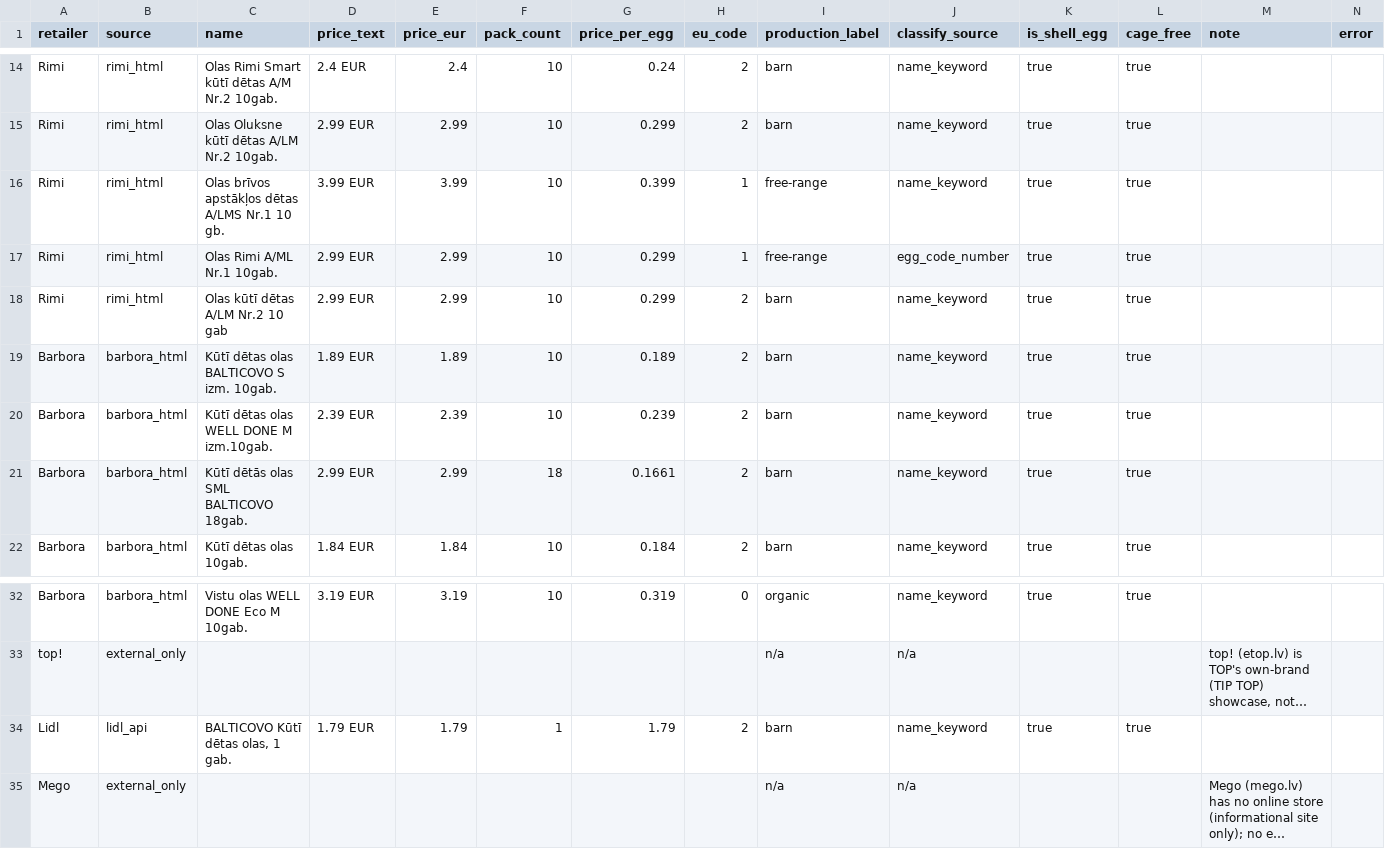
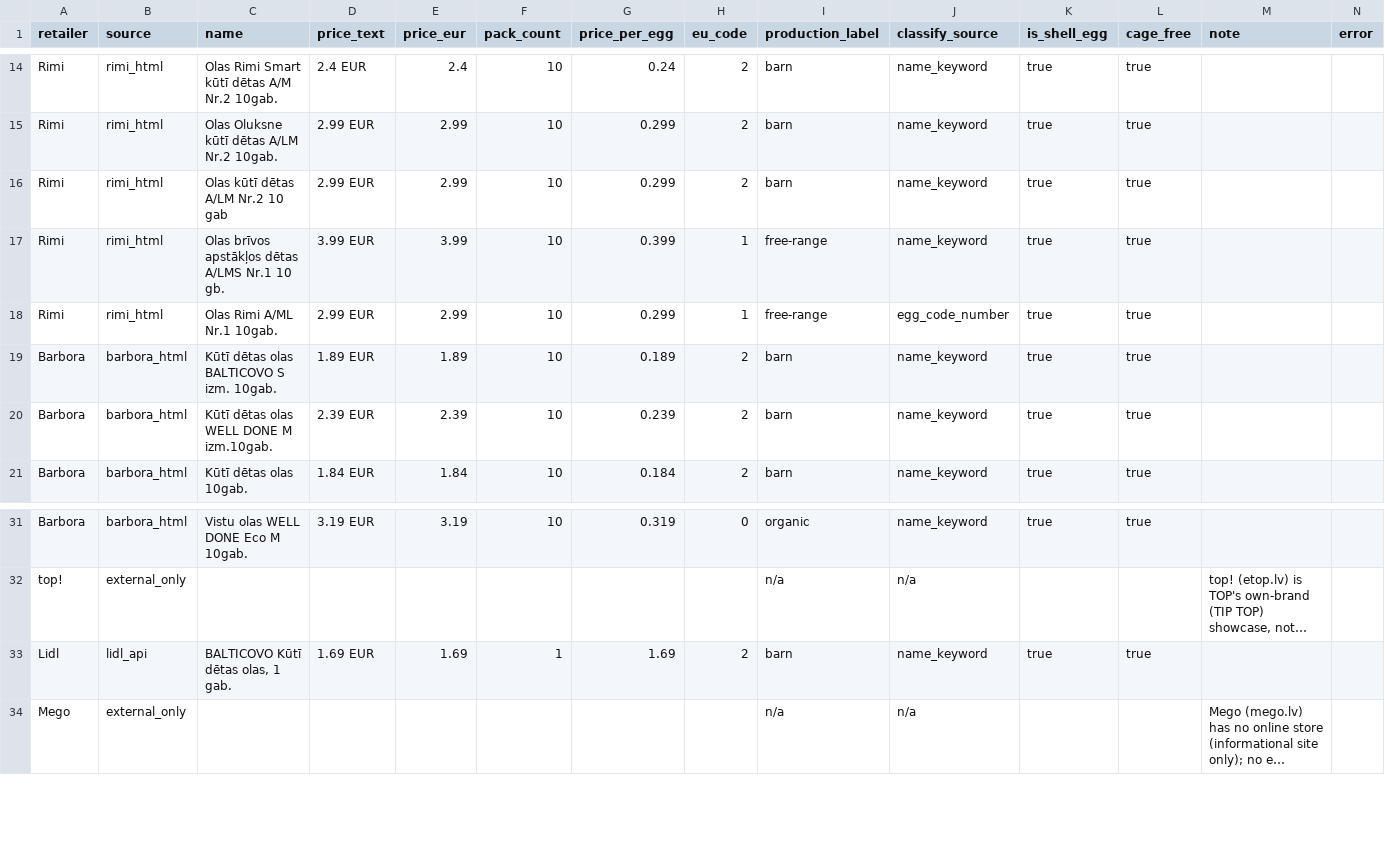
Before and after one commit to akanepajs/olas, a CSV file: scraper/data/raw/2026-Q3-LV_listings.csv, drawn as a sheet; only a part is shown, gaps mark what is left out; long unchanged cells end in …; removed rows and columns are numbered as before the commit, all else as after; the diff names each change by its address in the sheet, - before the commit and + after, or states it on an @@ line.

```diff
--- a/scraper/data/raw/2026-Q3-LV_listings.csv
+++ b/scraper/data/raw/2026-Q3-LV_listings.csv
@@ row 18 moved to row 16: Rimi @@
-row 21: Barbora | barbora_html | Kūtī dētās olas SML BALTICOVO 18gab. | 2.99 EUR | 2.99 | 18 | 0.1661 | 2 | barn | name_keyword | true | true
-D33 (price_text): 1.79 EUR
+D33 (price_text): 1.69 EUR
-E33 (price_eur): 1.79
+E33 (price_eur): 1.69
-G33 (price_per_egg): 1.79
+G33 (price_per_egg): 1.69
```
Also changed, not shown: scraper/data/summary/2026-Q3-LV_summary.csv, 10 other files.
